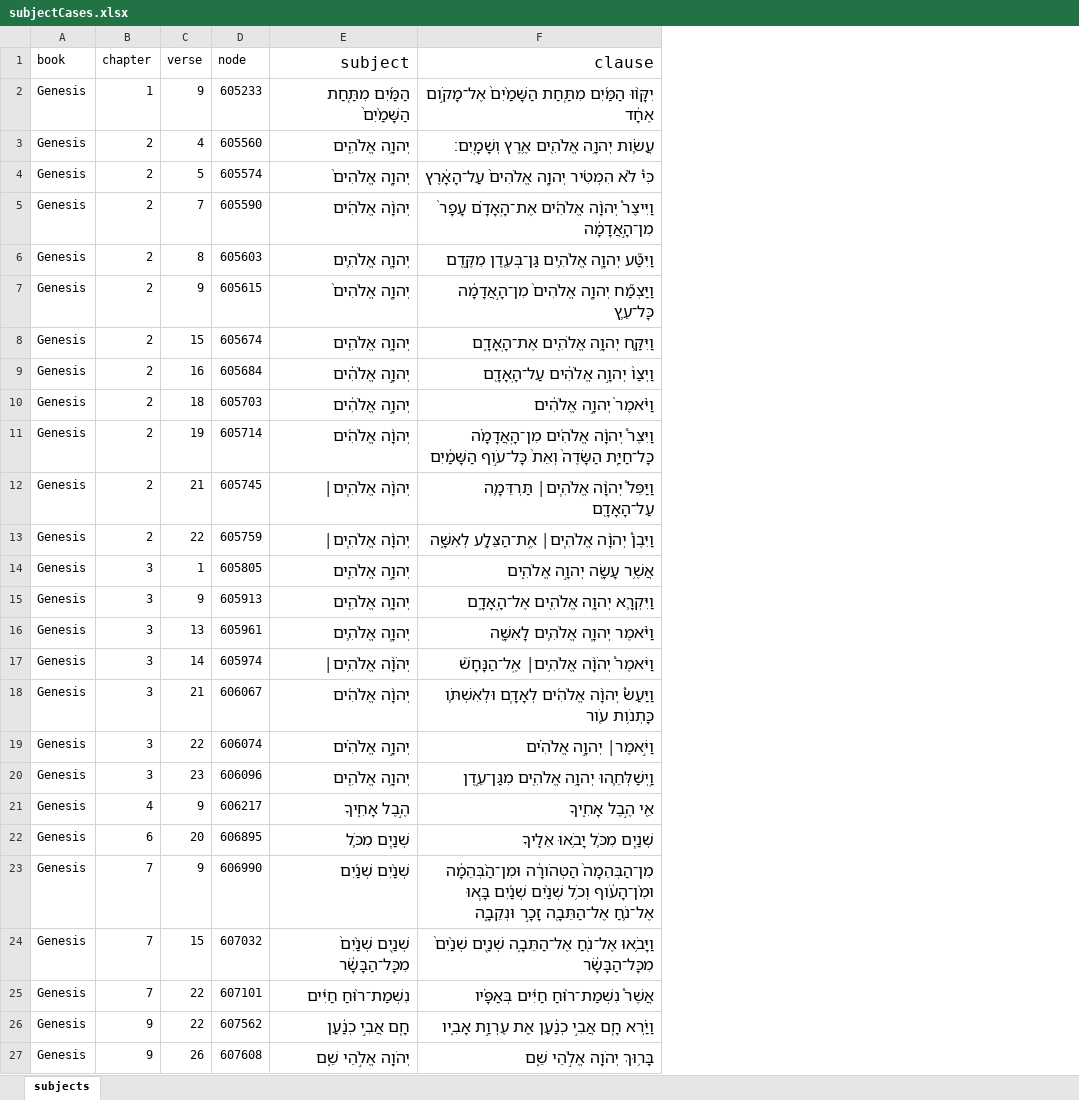
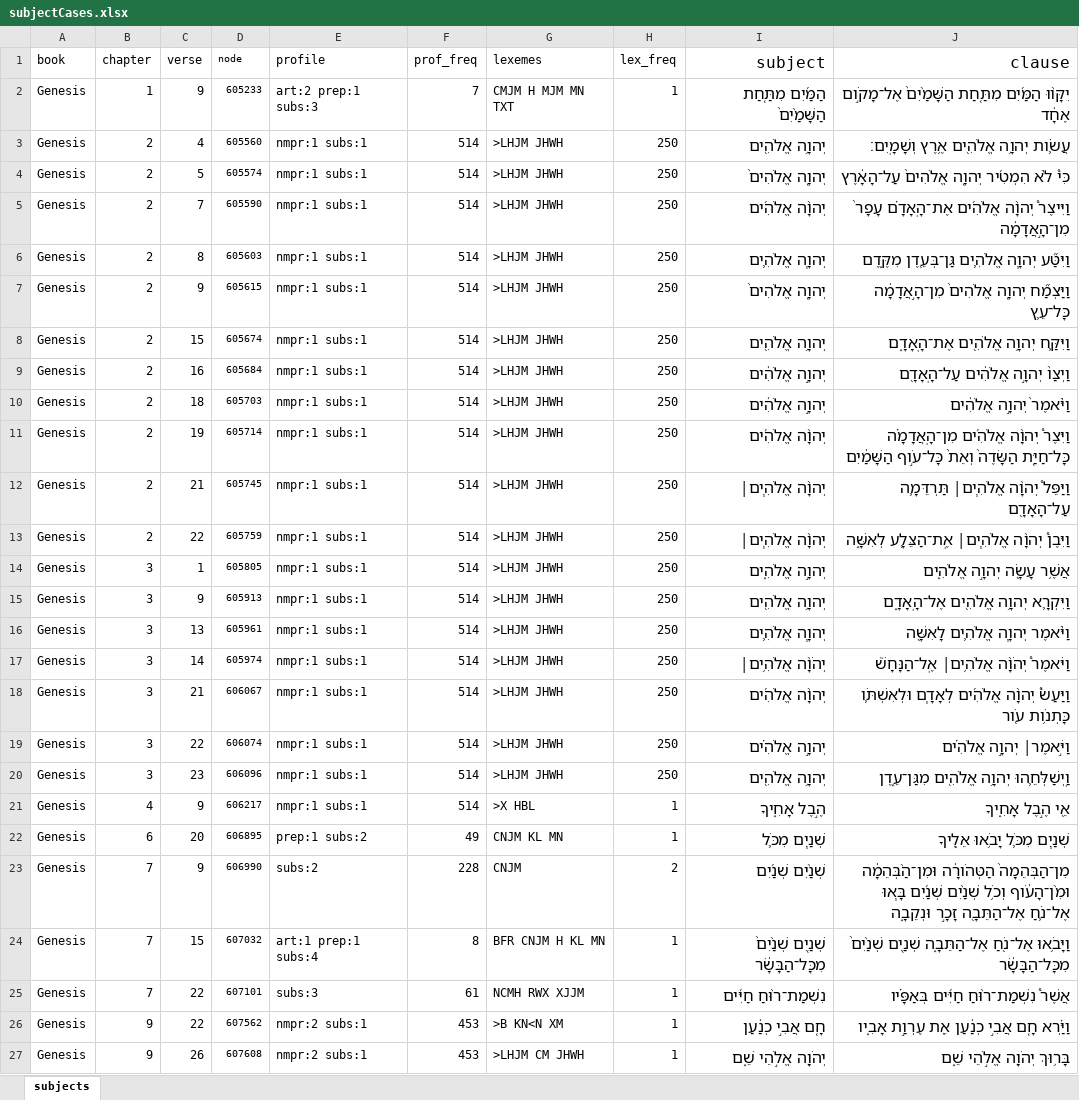
Before and after one commit to annotation/text-fabric, an Excel workbook: exercises/subjectCases.xlsx, sheet subjects, drawn as a sheet; only a part is shown; values as stored, in another font and other column widths than the file's, no borders; the diff covers the shown part only; the diff names each change by its address in the sheet, - before the commit and + after, or states it on an @@ line.

```diff
--- a/exercises/subjectCases.xlsx (sheet subjects)
+++ b/exercises/subjectCases.xlsx (sheet subjects)
+column E (profile), rows 2-27: art:2 prep:1 subs:3 | nmpr:1 subs:1 | nmpr:1 subs:1 | nmpr:1 subs:1 | nmpr:1 subs:1 | nmpr:1 subs:1 | nmpr:1 subs:1 | nmpr:1 subs:1 | nmpr:1 subs:1 | nmpr:1 subs:1 | nmpr:1 subs:1 | nmpr:1 subs:1 | nmpr:1 subs:1 | nmpr:1 subs:1 | nmpr:1 subs:1 | nmpr:1 subs:1 | nmpr:1 subs:1 | nmpr:1 subs:1 | nmpr:1 subs:1 | nmpr:1 subs:1 | prep:1 subs:2 | subs:2 | art:1 prep:1 subs:4 | subs:3 | nmpr:2 subs:1 | nmpr:2 subs:1
+column F (prof_freq), rows 2-27: 7 | 514 | 514 | 514 | 514 | 514 | 514 | 514 | 514 | 514 | 514 | 514 | 514 | 514 | 514 | 514 | 514 | 514 | 514 | 514 | 49 | 228 | 8 | 61 | 453 | 453
+column G (lexemes), rows 2-27: CMJM H MJM MN TXT | >LHJM JHWH | >LHJM JHWH | >LHJM JHWH | >LHJM JHWH | >LHJM JHWH | >LHJM JHWH | >LHJM JHWH | >LHJM JHWH | >LHJM JHWH | >LHJM JHWH | >LHJM JHWH | >LHJM JHWH | >LHJM JHWH | >LHJM JHWH | >LHJM JHWH | >LHJM JHWH | >LHJM JHWH | >LHJM JHWH | >X HBL | CNJM KL MN | CNJM | BFR CNJM H KL MN | NCMH RWX XJJM | >B KN<N XM | >LHJM CM JHWH
+column H (lex_freq), rows 2-27: 1 | 250 | 250 | 250 | 250 | 250 | 250 | 250 | 250 | 250 | 250 | 250 | 250 | 250 | 250 | 250 | 250 | 250 | 250 | 1 | 1 | 2 | 1 | 1 | 1 | 1
@@ D1:D27 text size: smaller @@
```
Also changed, not shown: cell formats elsewhere in this sheet, 1 other file.
